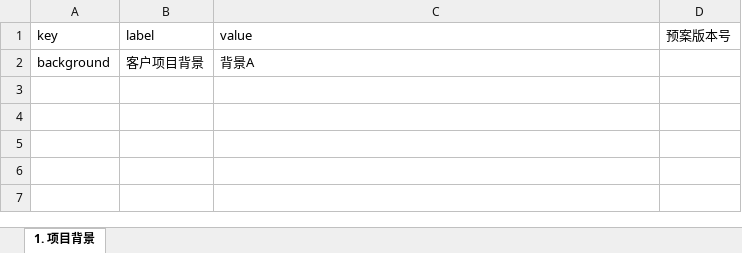
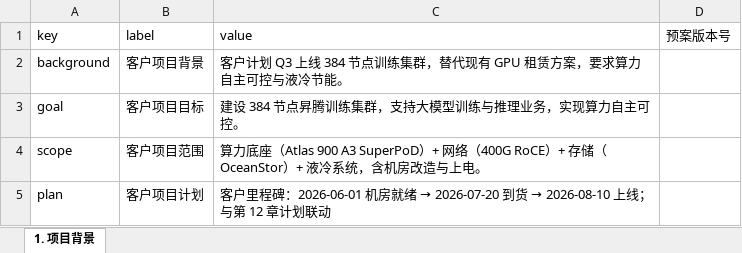
Before and after one commit to Au-t-n-b/aida, an Excel workbook: data/projects/56A0TXN/早期介入/交付预案/解析结果/预案草稿/1.项目背景.xlsx, sheet 1. 项目背景, drawn as a sheet; values as stored, in another font and other column widths than the file's, no borders; the diff names each change by its address in the sheet, - before the commit and + after, or states it on an @@ line.

```diff
--- a/data/projects/56A0TXN/早期介入/交付预案/解析结果/预案草稿/1.项目背景.xlsx (sheet 1. 项目背景)
+++ b/data/projects/56A0TXN/早期介入/交付预案/解析结果/预案草稿/1.项目背景.xlsx (sheet 1. 项目背景)
-C2 (value): 背景A
+C2 (value): 客户计划 Q3 上线 384 节点训练集群，替代现有 GPU 租赁方案，要求算力自主可控与液冷节能。
+row 3: goal | 客户项目目标 | 建设 384 节点昇腾训练集群，支持大模型训练与推理业务，实现算力自主可控。
+row 4: scope | 客户项目范围 | 算力底座（Atlas 900 A3 SuperPoD）+ 网络（400G RoCE）+ 存储（OceanStor）+ 液冷系统，含机房改造与上电。
+row 5: plan | 客户项目计划 | 客户里程碑：2026-06-01 机房就绪 → 2026-07-20 到货 → 2026-08-10 上线；与第 12 章计划联动
```
Also changed, not shown: data/projects/56A0TXN/早期介入/交付预案/解析结果/预案草稿/11.验收策略.xlsx, data/projects/56A0TXN/早期介入/交付预案/解析结果/预案草稿/9.责任矩阵信息.xlsx, 51 other files.
